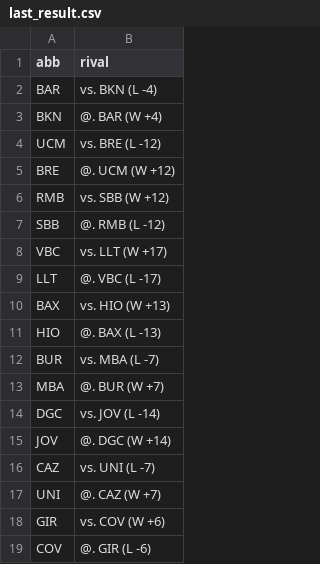
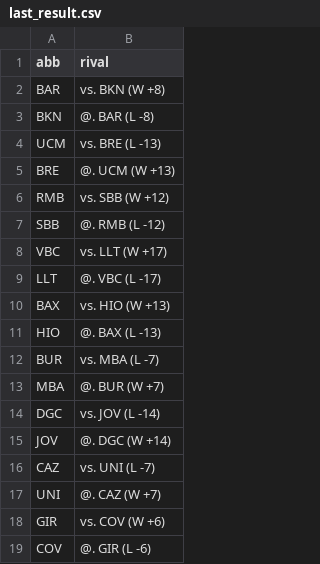
Before and after one commit to IvoVillanueva/pbp-acb-2025-26, a CSV file: data/last_result.csv, drawn as a sheet.

```diff
--- a/data/last_result.csv
+++ b/data/last_result.csv
@@ -1,6 +1,6 @@
 "abb","rival"
-"BAR","vs. BKN (L -4)"
-"BKN","@. BAR (W +4)"
-"UCM","vs. BRE (L -12)"
-"BRE","@. UCM (W +12)"
+"BAR","vs. BKN (W +8)"
+"BKN","@. BAR (L -8)"
+"UCM","vs. BRE (L -13)"
+"BRE","@. UCM (W +13)"
 "RMB","vs. SBB (W +12)"
```
Also changed, not shown: data/boxscores_2025_26.csv, data/racha_2025_26.csv, 1 other file.
